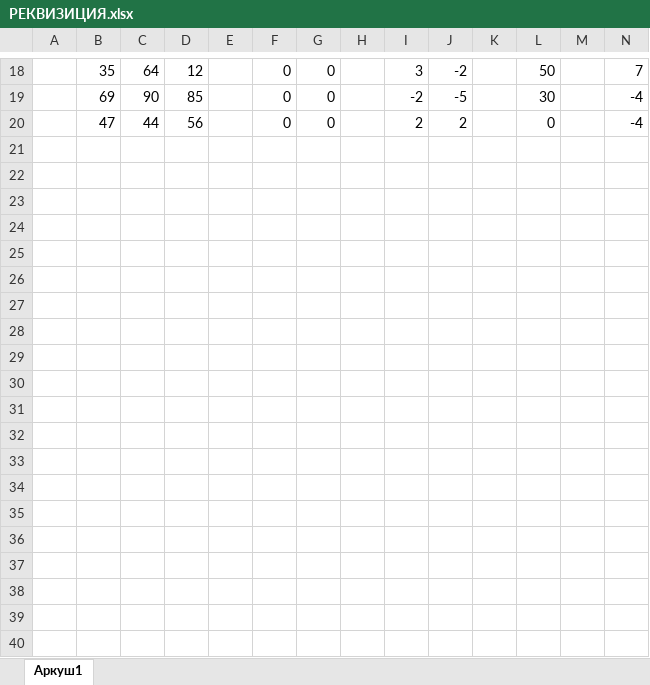
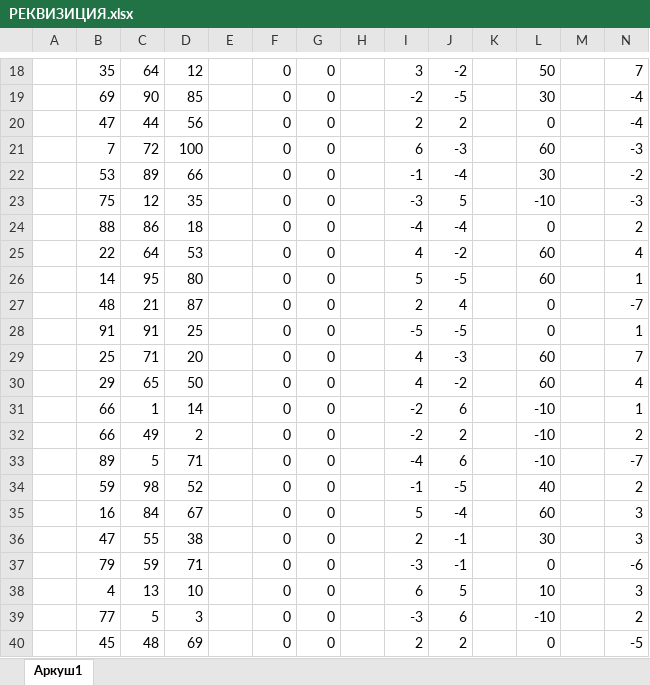
Before and after one commit to KoVaLic/FoundryVTT, an Excel workbook: Data/worlds/deep-dark-heresy/word_files/РЕКВИЗИЦИЯ.xlsx, sheet Аркуш1, drawn as a sheet; only a part is shown, gaps mark what is left out; values as stored, in another font and other column widths than the file's, no borders; the diff names each change by its address in the sheet, - before the commit and + after, or states it on an @@ line.

```diff
--- a/Data/worlds/deep-dark-heresy/word_files/РЕКВИЗИЦИЯ.xlsx (sheet Аркуш1)
+++ b/Data/worlds/deep-dark-heresy/word_files/РЕКВИЗИЦИЯ.xlsx (sheet Аркуш1)
+row 21:  | 7 | 72 | 100 |  | 0 | 0 |  | 6 | -3 |  | 60 |  | -3
+row 22:  | 53 | 89 | 66 |  | 0 | 0 |  | -1 | -4 |  | 30 |  | -2
+row 23:  | 75 | 12 | 35 |  | 0 | 0 |  | -3 | 5 |  | -10 |  | -3
+row 24:  | 88 | 86 | 18 |  | 0 | 0 |  | -4 | -4 |  | 0 |  | 2
+row 25:  | 22 | 64 | 53 |  | 0 | 0 |  | 4 | -2 |  | 60 |  | 4
+row 26:  | 14 | 95 | 80 |  | 0 | 0 |  | 5 | -5 |  | 60 |  | 1
+row 27:  | 48 | 21 | 87 |  | 0 | 0 |  | 2 | 4 |  | 0 |  | -7
+row 28:  | 91 | 91 | 25 |  | 0 | 0 |  | -5 | -5 |  | 0 |  | 1
+row 29:  | 25 | 71 | 20 |  | 0 | 0 |  | 4 | -3 |  | 60 |  | 7
+row 30:  | 29 | 65 | 50 |  | 0 | 0 |  | 4 | -2 |  | 60 |  | 4
+row 31:  | 66 | 1 | 14 |  | 0 | 0 |  | -2 | 6 |  | -10 |  | 1
+row 32:  | 66 | 49 | 2 |  | 0 | 0 |  | -2 | 2 |  | -10 |  | 2
+row 33:  | 89 | 5 | 71 |  | 0 | 0 |  | -4 | 6 |  | -10 |  | -7
+row 34:  | 59 | 98 | 52 |  | 0 | 0 |  | -1 | -5 |  | 40 |  | 2
+row 35:  | 16 | 84 | 67 |  | 0 | 0 |  | 5 | -4 |  | 60 |  | 3
+row 36:  | 47 | 55 | 38 |  | 0 | 0 |  | 2 | -1 |  | 30 |  | 3
+row 37:  | 79 | 59 | 71 |  | 0 | 0 |  | -3 | -1 |  | 0 |  | -6
+row 38:  | 4 | 13 | 10 |  | 0 | 0 |  | 6 | 5 |  | 10 |  | 3
+row 39:  | 77 | 5 | 3 |  | 0 | 0 |  | -3 | 6 |  | -10 |  | 2
+row 40:  | 45 | 48 | 69 |  | 0 | 0 |  | 2 | 2 |  | 0 |  | -5
```
Also changed, not shown: 23 other files.
